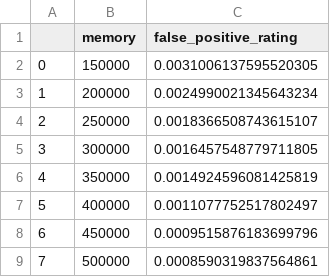
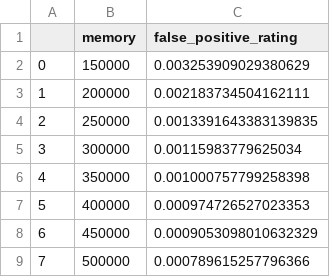
Before and after one commit to BSc-learned-indexes/daisy-bf, a CSV file: experiment/data/plots/Ada-BF.csv, drawn as a sheet.

Commit message:
add non standard plot

```diff
--- a/experiment/data/plots/Ada-BF.csv
+++ b/experiment/data/plots/Ada-BF.csv
@@ -1,9 +1,9 @@
 ,memory,false_positive_rating
-0,150000,0.0031006137595520305
-1,200000,0.0024990021345643234
-2,250000,0.0018366508743615107
-3,300000,0.0016457548779711805
-4,350000,0.0014924596081425819
-5,400000,0.0011077752517802497
-6,450000,0.0009515876183699796
-7,500000,0.0008590319837564861
+0,150000,0.003253909029380629
+1,200000,0.002183734504162111
+2,250000,0.0013391643383139835
+3,300000,0.00115983779625034
+4,350000,0.001000757799258398
+5,400000,0.000974726527023353
+6,450000,0.0009053098010632329
+7,500000,0.000789615257796366
```
Also changed, not shown: experiment/data/plots/tmp_Ada-BF.csv, 7 other files.
